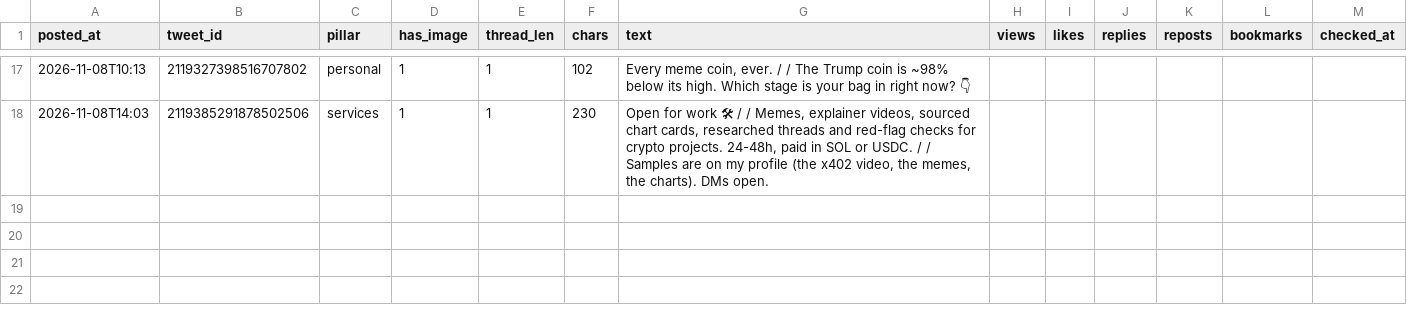
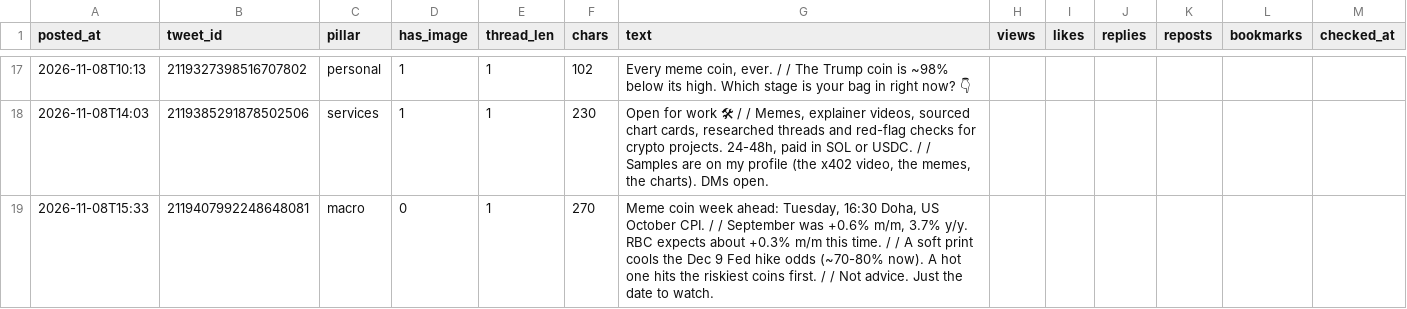
Before and after one commit to issambkkal/x-meme-desk, a CSV file: analytics/posts.csv, drawn as a sheet; only a part is shown, gaps mark what is left out; the diff names each change by its address in the sheet, - before the commit and + after, or states it on an @@ line.

```diff
--- a/analytics/posts.csv
+++ b/analytics/posts.csv
+row 19: 2026-11-08T15:33 | 2119407992248648081 | macro | 0 | 1 | 270 | Meme coin week ahead: Tuesday, 16:30 Doha, US October CPI. / / September was +0.6% m/m, 3.7% y/y. RBC expects about +0.3% m/m this time. / / A soft print cools the Dec 9 Fed hike odds (~70-80% now). A hot one hits the riskiest coins first. / / Not advice. Just the date to watch.
```
Also changed, not shown: 3 other files.
